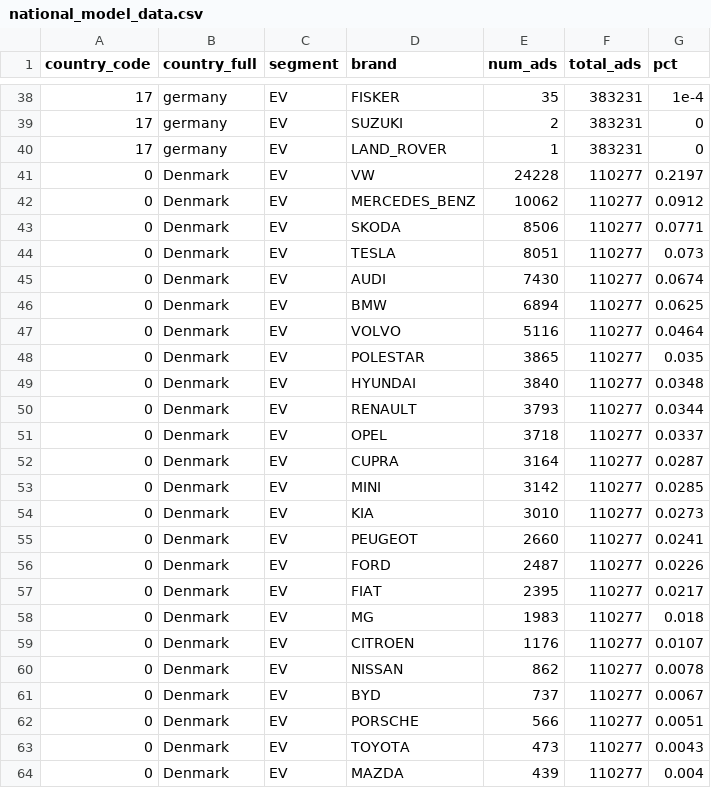
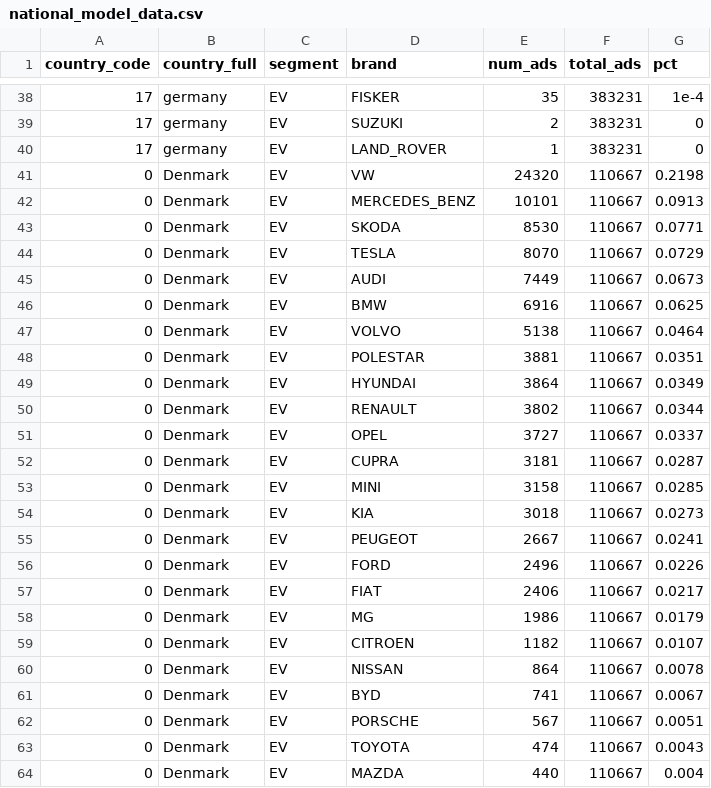
Before and after one commit to Wasteson/national-origin-dashboard, a CSV file: national_model_data.csv, drawn as a sheet; only a part is shown, gaps mark what is left out; the diff covers the shown part only.

```diff
--- a/national_model_data.csv
+++ b/national_model_data.csv
@@ -40,25 +40,25 @@ country_code,country_full,segment,brand,num_ads,total_ads,pct
 17,germany,EV,LAND_ROVER,1,383231,0
-0,Denmark,EV,VW,24228,110277,0.2197
-0,Denmark,EV,MERCEDES_BENZ,10062,110277,0.0912
-0,Denmark,EV,SKODA,8506,110277,0.0771
-0,Denmark,EV,TESLA,8051,110277,0.073
-0,Denmark,EV,AUDI,7430,110277,0.0674
-0,Denmark,EV,BMW,6894,110277,0.0625
-0,Denmark,EV,VOLVO,5116,110277,0.0464
-0,Denmark,EV,POLESTAR,3865,110277,0.035
-0,Denmark,EV,HYUNDAI,3840,110277,0.0348
-0,Denmark,EV,RENAULT,3793,110277,0.0344
-0,Denmark,EV,OPEL,3718,110277,0.0337
-0,Denmark,EV,CUPRA,3164,110277,0.0287
-0,Denmark,EV,MINI,3142,110277,0.0285
-0,Denmark,EV,KIA,3010,110277,0.0273
-0,Denmark,EV,PEUGEOT,2660,110277,0.0241
-0,Denmark,EV,FORD,2487,110277,0.0226
-0,Denmark,EV,FIAT,2395,110277,0.0217
-0,Denmark,EV,MG,1983,110277,0.018
-0,Denmark,EV,CITROEN,1176,110277,0.0107
-0,Denmark,EV,NISSAN,862,110277,0.0078
-0,Denmark,EV,BYD,737,110277,0.0067
-0,Denmark,EV,PORSCHE,566,110277,0.0051
-0,Denmark,EV,TOYOTA,473,110277,0.0043
-0,Denmark,EV,MAZDA,439,110277,0.004
+0,Denmark,EV,VW,24320,110667,0.2198
+0,Denmark,EV,MERCEDES_BENZ,10101,110667,0.0913
+0,Denmark,EV,SKODA,8530,110667,0.0771
+0,Denmark,EV,TESLA,8070,110667,0.0729
+0,Denmark,EV,AUDI,7449,110667,0.0673
+0,Denmark,EV,BMW,6916,110667,0.0625
+0,Denmark,EV,VOLVO,5138,110667,0.0464
+0,Denmark,EV,POLESTAR,3881,110667,0.0351
+0,Denmark,EV,HYUNDAI,3864,110667,0.0349
+0,Denmark,EV,RENAULT,3802,110667,0.0344
+0,Denmark,EV,OPEL,3727,110667,0.0337
+0,Denmark,EV,CUPRA,3181,110667,0.0287
+0,Denmark,EV,MINI,3158,110667,0.0285
+0,Denmark,EV,KIA,3018,110667,0.0273
+0,Denmark,EV,PEUGEOT,2667,110667,0.0241
+0,Denmark,EV,FORD,2496,110667,0.0226
+0,Denmark,EV,FIAT,2406,110667,0.0217
+0,Denmark,EV,MG,1986,110667,0.0179
+0,Denmark,EV,CITROEN,1182,110667,0.0107
+0,Denmark,EV,NISSAN,864,110667,0.0078
+0,Denmark,EV,BYD,741,110667,0.0067
+0,Denmark,EV,PORSCHE,567,110667,0.0051
+0,Denmark,EV,TOYOTA,474,110667,0.0043
+0,Denmark,EV,MAZDA,440,110667,0.004
```
Also changed, not shown: 4 moved rows and 110 edited cells elsewhere in this file.
